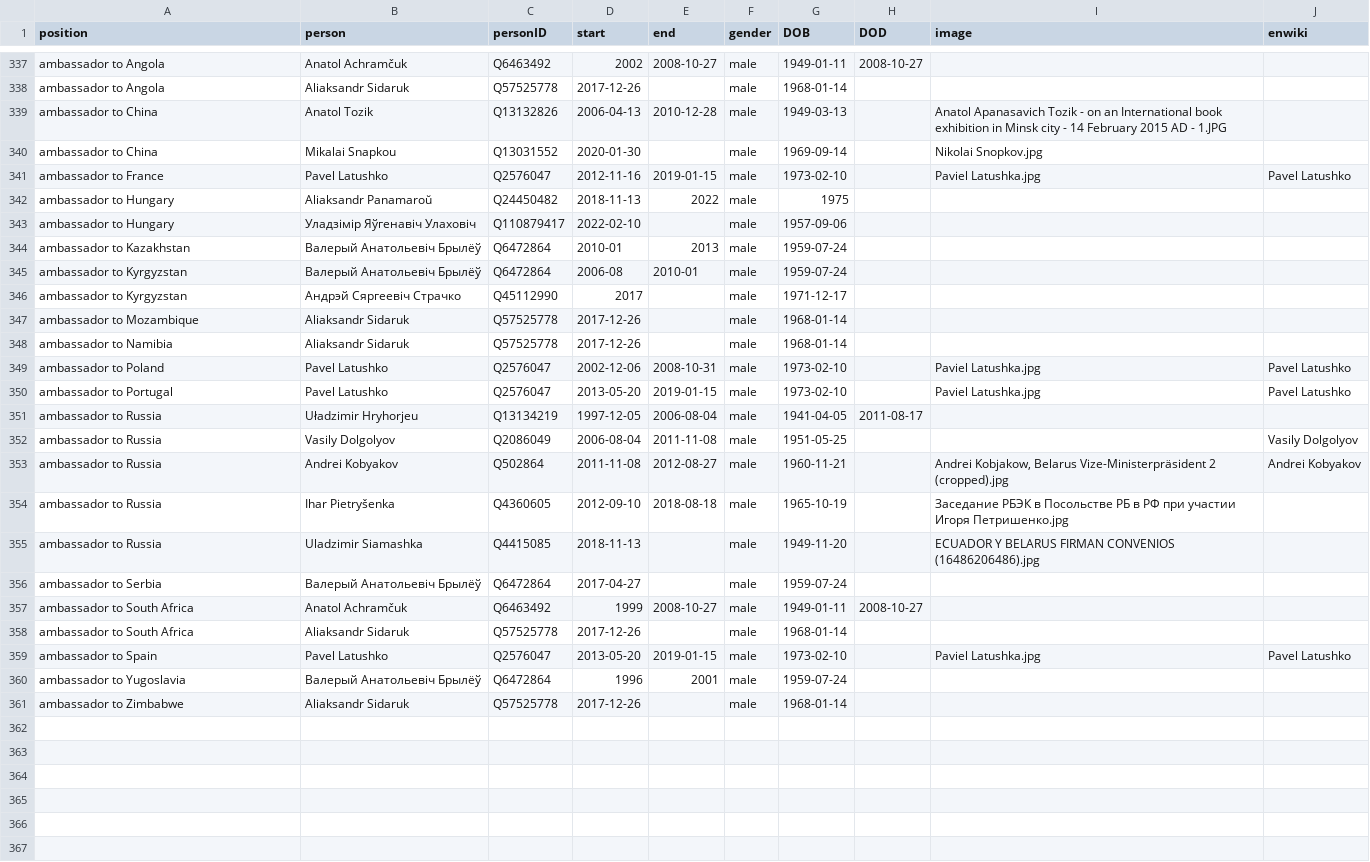
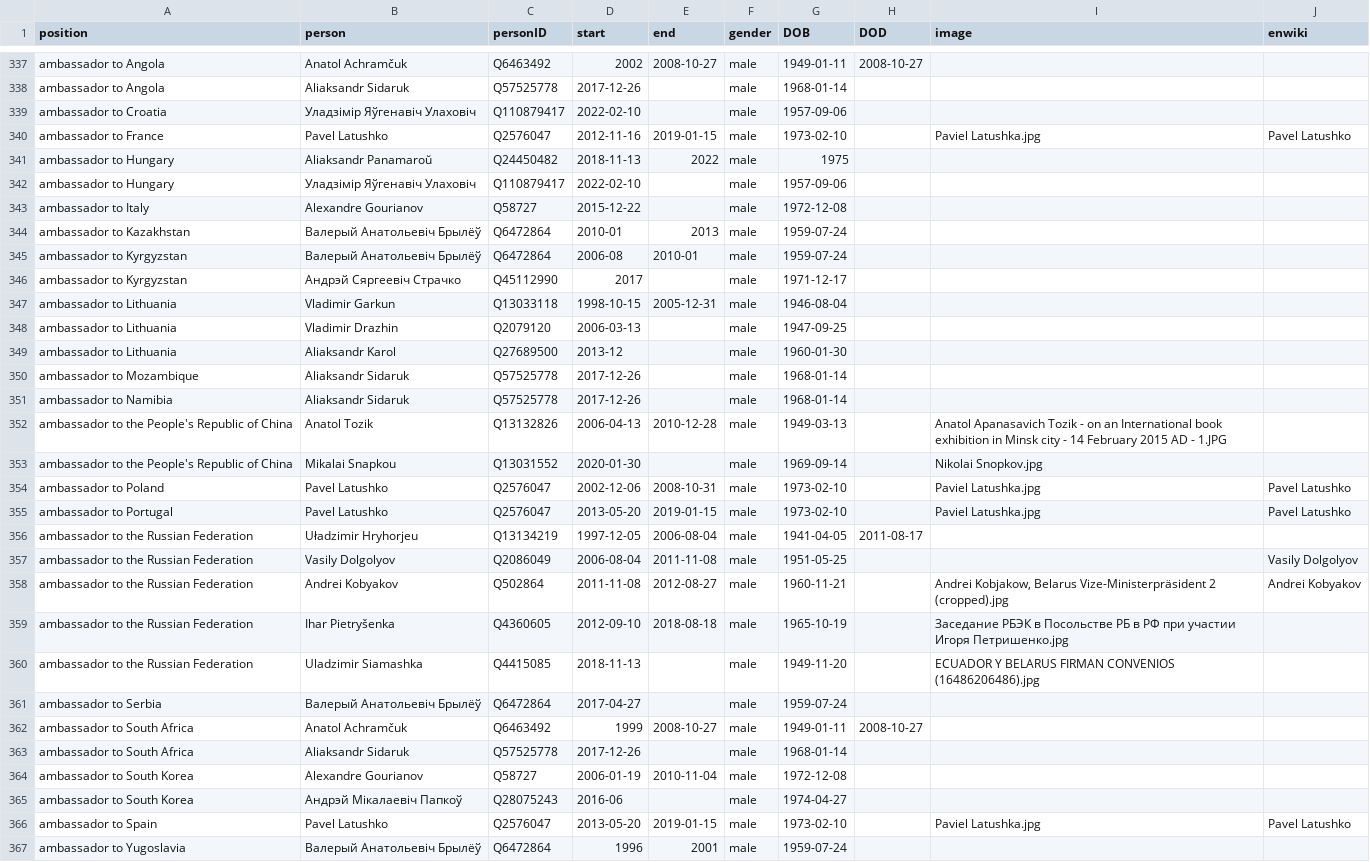
Before and after one commit to every-politician-scrapers/belarus-ministers, a CSV file: html/holders21.csv, drawn as a sheet; only a part is shown, gaps mark what is left out; the shorter side is filled out with more unchanged rows.

Commit message:
PCB update

```diff
--- a/html/holders21.csv
+++ b/html/holders21.csv
@@ -338,4 +338,3 @@ ambassador to Angola,Anatol Achramčuk,Q6463492,2002,2008-10-27,male,1949-01-11,
 ambassador to Angola,Aliaksandr Sidaruk,Q57525778,2017-12-26,,male,1968-01-14,,,
-ambassador to China,Anatol Tozik,Q13132826,2006-04-13,2010-12-28,male,1949-03-13,,Anatol Apanasavich Tozik - on an International book exhibition in Minsk city - 14 February 2015 AD - 1.JPG,
-ambassador to China,Mikalai Snapkou,Q13031552,2020-01-30,,male,1969-09-14,,Nikolai Snopkov.jpg,
+ambassador to Croatia,Уладзімір Яўгенавіч Улаховіч,Q110879417,2022-02-10,,male,1957-09-06,,,
 ambassador to France,Pavel Latushko,Q2576047,2012-11-16,2019-01-15,male,1973-02-10,,Paviel Latushka.jpg,Pavel Latushko
@@ -343,2 +342,3 @@ ambassador to Hungary,Aliaksandr Panamaroŭ,Q24450482,2018-11-13,2022,male,1975,
 ambassador to Hungary,Уладзімір Яўгенавіч Улаховіч,Q110879417,2022-02-10,,male,1957-09-06,,,
+ambassador to Italy,Alexandre Gourianov,Q58727,2015-12-22,,male,1972-12-08,,,
 ambassador to Kazakhstan,Валерый Анатольевіч Брылёў,Q6472864,2010-01,2013,male,1959-07-24,,,
@@ -346,11 +346,16 @@ ambassador to Kyrgyzstan,Валерый Анатольевіч Брылёў,Q647
 ambassador to Kyrgyzstan,Андрэй Сяргеевіч Страчко,Q45112990,2017,,male,1971-12-17,,,
+ambassador to Lithuania,Vladimir Garkun,Q13033118,1998-10-15,2005-12-31,male,1946-08-04,,,
+ambassador to Lithuania,Vladimir Drazhin,Q2079120,2006-03-13,,male,1947-09-25,,,
+ambassador to Lithuania,Aliaksandr Karol,Q27689500,2013-12,,male,1960-01-30,,,
 ambassador to Mozambique,Aliaksandr Sidaruk,Q57525778,2017-12-26,,male,1968-01-14,,,
 ambassador to Namibia,Aliaksandr Sidaruk,Q57525778,2017-12-26,,male,1968-01-14,,,
+ambassador to the People's Republic of China,Anatol Tozik,Q13132826,2006-04-13,2010-12-28,male,1949-03-13,,Anatol Apanasavich Tozik - on an International book exhibition in Minsk city - 14 February 2015 AD - 1.JPG,
+ambassador to the People's Republic of China,Mikalai Snapkou,Q13031552,2020-01-30,,male,1969-09-14,,Nikolai Snopkov.jpg,
 ambassador to Poland,Pavel Latushko,Q2576047,2002-12-06,2008-10-31,male,1973-02-10,,Paviel Latushka.jpg,Pavel Latushko
 ambassador to Portugal,Pavel Latushko,Q2576047,2013-05-20,2019-01-15,male,1973-02-10,,Paviel Latushka.jpg,Pavel Latushko
-ambassador to Russia,Uładzimir Hryhorjeu,Q13134219,1997-12-05,2006-08-04,male,1941-04-05,2011-08-17,,
-ambassador to Russia,Vasily Dolgolyov,Q2086049,2006-08-04,2011-11-08,male,1951-05-25,,,Vasily Dolgolyov
-ambassador to Russia,Andrei Kobyakov,Q502864,2011-11-08,2012-08-27,male,1960-11-21,,"Andrei Kobjakow, Belarus Vize-Ministerpräsident 2 (cropped).jpg",Andrei Kobyakov
-ambassador to Russia,Ihar Pietryšenka,Q4360605,2012-09-10,2018-08-18,male,1965-10-19,,Заседание РБЭК в Посольстве РБ в РФ при участии Игоря Петришенко.jpg,
-ambassador to Russia,Uladzimir Siamashka,Q4415085,2018-11-13,,male,1949-11-20,,ECUADOR Y BELARUS FIRMAN CONVENIOS (16486206486).jpg,
+ambassador to the Russian Federation,Uładzimir Hryhorjeu,Q13134219,1997-12-05,2006-08-04,male,1941-04-05,2011-08-17,,
+ambassador to the Russian Federation,Vasily Dolgolyov,Q2086049,2006-08-04,2011-11-08,male,1951-05-25,,,Vasily Dolgolyov
+ambassador to the Russian Federation,Andrei Kobyakov,Q502864,2011-11-08,2012-08-27,male,1960-11-21,,"Andrei Kobjakow, Belarus Vize-Ministerpräsident 2 (cropped).jpg",Andrei Kobyakov
+ambassador to the Russian Federation,Ihar Pietryšenka,Q4360605,2012-09-10,2018-08-18,male,1965-10-19,,Заседание РБЭК в Посольстве РБ в РФ при участии Игоря Петришенко.jpg,
+ambassador to the Russian Federation,Uladzimir Siamashka,Q4415085,2018-11-13,,male,1949-11-20,,ECUADOR Y BELARUS FIRMAN CONVENIOS (16486206486).jpg,
 ambassador to Serbia,Валерый Анатольевіч Брылёў,Q6472864,2017-04-27,,male,1959-07-24,,,
@@ -358,2 +363,4 @@ ambassador to South Africa,Anatol Achramčuk,Q6463492,1999,2008-10-27,male,1949-
 ambassador to South Africa,Aliaksandr Sidaruk,Q57525778,2017-12-26,,male,1968-01-14,,,
+ambassador to South Korea,Alexandre Gourianov,Q58727,2006-01-19,2010-11-04,male,1972-12-08,,,
+ambassador to South Korea,Андрэй Мікалаевіч Папкоў,Q28075243,2016-06,,male,1974-04-27,,,
 ambassador to Spain,Pavel Latushko,Q2576047,2013-05-20,2019-01-15,male,1973-02-10,,Paviel Latushka.jpg,Pavel Latushko
```
